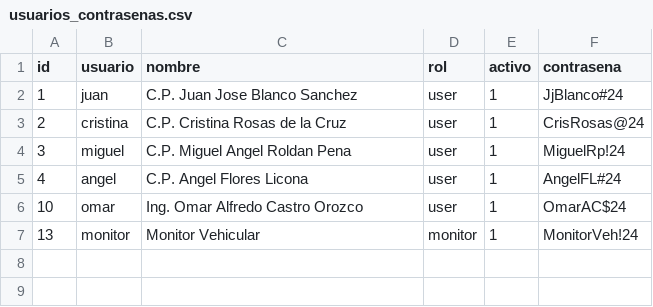
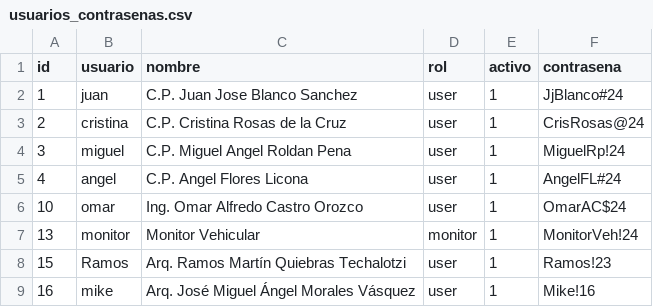
Before and after one commit to OmarSalvatierra99/vehiculos, a CSV file: usuarios_contrasenas.csv, drawn as a sheet; the diff names each change by its address in the sheet, - before the commit and + after, or states it on an @@ line.

```diff
--- a/usuarios_contrasenas.csv
+++ b/usuarios_contrasenas.csv
+row 8: 15 | Ramos | Arq. Ramos Martín Quiebras Techalotzi | user | 1 | Ramos!23
+row 9: 16 | mike | Arq. José Miguel Ángel Morales Vásquez | user | 1 | Mike!16
```
Also changed, not shown: 2 other files.
